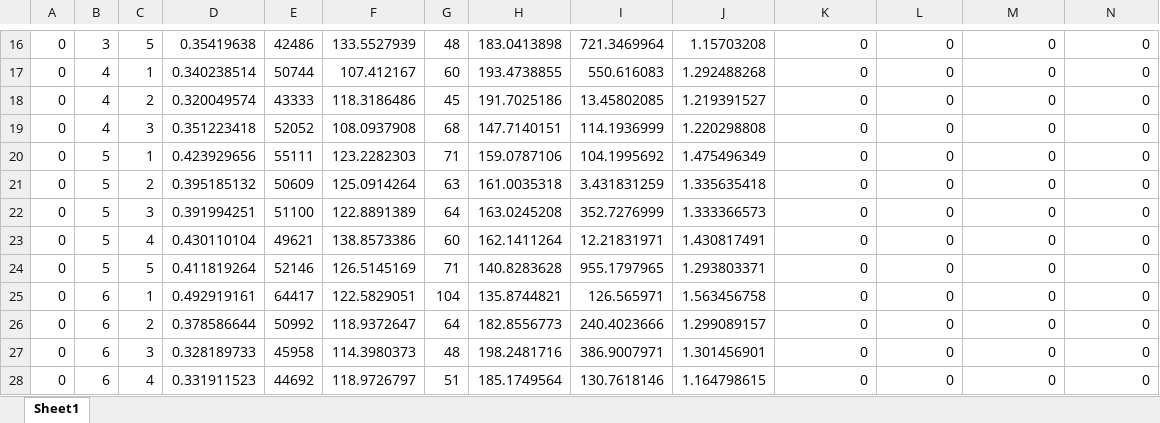
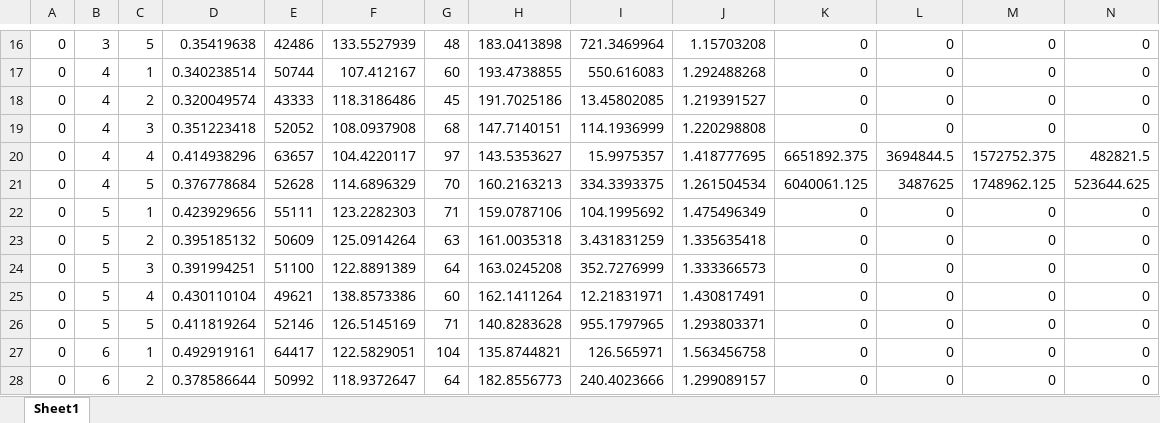
Before and after one commit to gsiraji/Minimal-Lung-Model, an Excel workbook: Image_Analysis/Archive/tissue_image_corrected_R.xlsx, sheet Sheet1, drawn as a sheet; only a part is shown, gaps mark what is left out; the shorter side is filled out with more unchanged rows; values as stored, in another font and other column widths than the file's, no borders; rows hold the shown columns only; the diff names each change by its address in the sheet, - before the commit and + after, or states it on an @@ line.

```diff
--- a/Image_Analysis/Archive/tissue_image_corrected_R.xlsx (sheet Sheet1)
+++ b/Image_Analysis/Archive/tissue_image_corrected_R.xlsx (sheet Sheet1)
+row 20: 0 | 4 | 4 | 0.414938296 | 63657 | 104.4220117 | 97 | 143.5353627 | 15.9975357 | 1.418777695 | 6651892.375 | 3694844.5 | 1572752.375 | 482821.5
+row 21: 0 | 4 | 5 | 0.376778684 | 52628 | 114.6896329 | 70 | 160.2163213 | 334.3393375 | 1.261504534 | 6040061.125 | 3487625 | 1748962.125 | 523644.625
```
Also changed, not shown: Image_Analysis/Archive/tissue_im_test.xlsx, 29 other files.
